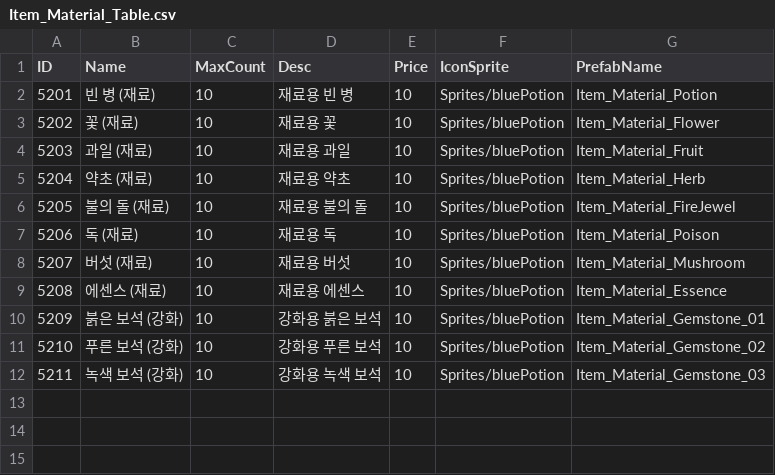
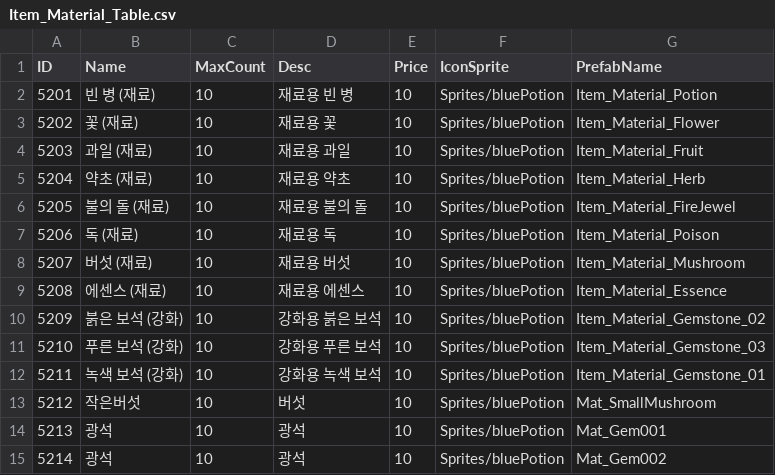
Before and after one commit to kupka05/Project_DR_KHT, a CSV file: Project_DR/Assets/Resources/Item_Material_Table.csv, drawn as a sheet.

```diff
--- a/Project_DR/Assets/Resources/Item_Material_Table.csv
+++ b/Project_DR/Assets/Resources/Item_Material_Table.csv
@@ -9,4 +9,7 @@ ID,Name,MaxCount,Desc,Price,IconSprite,PrefabName
 5208,에센스 (재료),10,재료용 에센스,10,Sprites/bluePotion,Item_Material_Essence
-5209,붉은 보석 (강화),10,강화용 붉은 보석,10,Sprites/bluePotion,Item_Material_Gemstone_01
-5210,푸른 보석 (강화),10,강화용 푸른 보석,10,Sprites/bluePotion,Item_Material_Gemstone_02
-5211,녹색 보석 (강화),10,강화용 녹색 보석,10,Sprites/bluePotion,Item_Material_Gemstone_03
+5209,붉은 보석 (강화),10,강화용 붉은 보석,10,Sprites/bluePotion,Item_Material_Gemstone_02
+5210,푸른 보석 (강화),10,강화용 푸른 보석,10,Sprites/bluePotion,Item_Material_Gemstone_03
+5211,녹색 보석 (강화),10,강화용 녹색 보석,10,Sprites/bluePotion,Item_Material_Gemstone_01
+5212,작은버섯,10,버섯,10,Sprites/bluePotion,Mat_SmallMushroom
+5213,광석,10,광석,10,Sprites/bluePotion,Mat_Gem001
+5214,광석,10,광석,10,Sprites/bluePotion,Mat_Gem002
```
Also changed, not shown: Project_DR/Assets/Resources/Drill_Table.csv, Project_DR/Assets/Resources/Monster_Table.csv, 28 other files.
